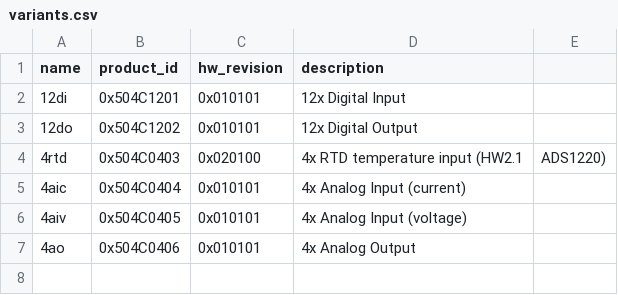
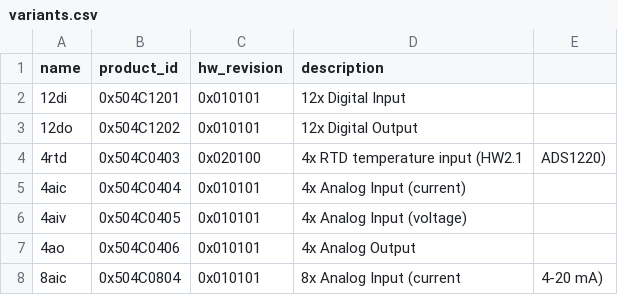
Before and after one commit to cyberpank00/BOOTLOADER_PLCJS_ETH_MODULE_STM32F407VGT6, a CSV file: scripts/variants.csv, drawn as a sheet.

```diff
--- a/scripts/variants.csv
+++ b/scripts/variants.csv
@@ -7 +7,2 @@ name,product_id,hw_revision,description
 4ao,0x504C0406,0x010101,4x Analog Output
+8aic,0x504C0804,0x010101,8x Analog Input (current, 4-20 mA)
```
Also changed, not shown: 6 other files.
